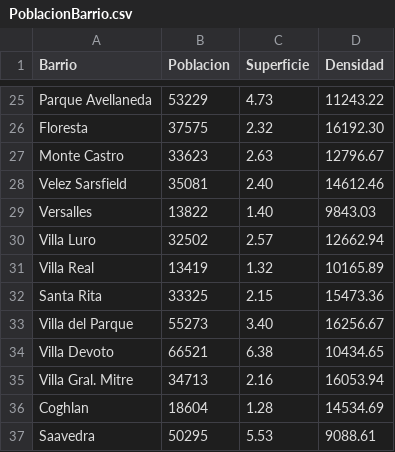
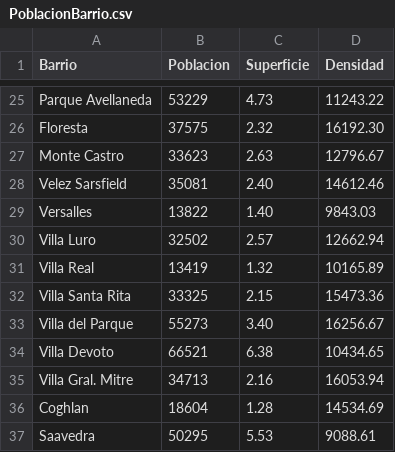
Before and after one commit to JuanMarchese/AprendizajeAutomatico-TP1, a CSV file: TP2DataMining/data/PoblacionBarrio.csv, drawn as a sheet; only a part is shown, gaps mark what is left out; the diff names each change by its address in the sheet, - before the commit and + after, or states it on an @@ line.

Commit message:
Mas errores
Villa Santa Rita estaba como Santa Rita
Villa del Parque tenia un espacio de mas

```diff
--- a/TP2DataMining/data/PoblacionBarrio.csv
+++ b/TP2DataMining/data/PoblacionBarrio.csv
-A32 (Barrio): Santa Rita
+A32 (Barrio): Villa Santa Rita
```
